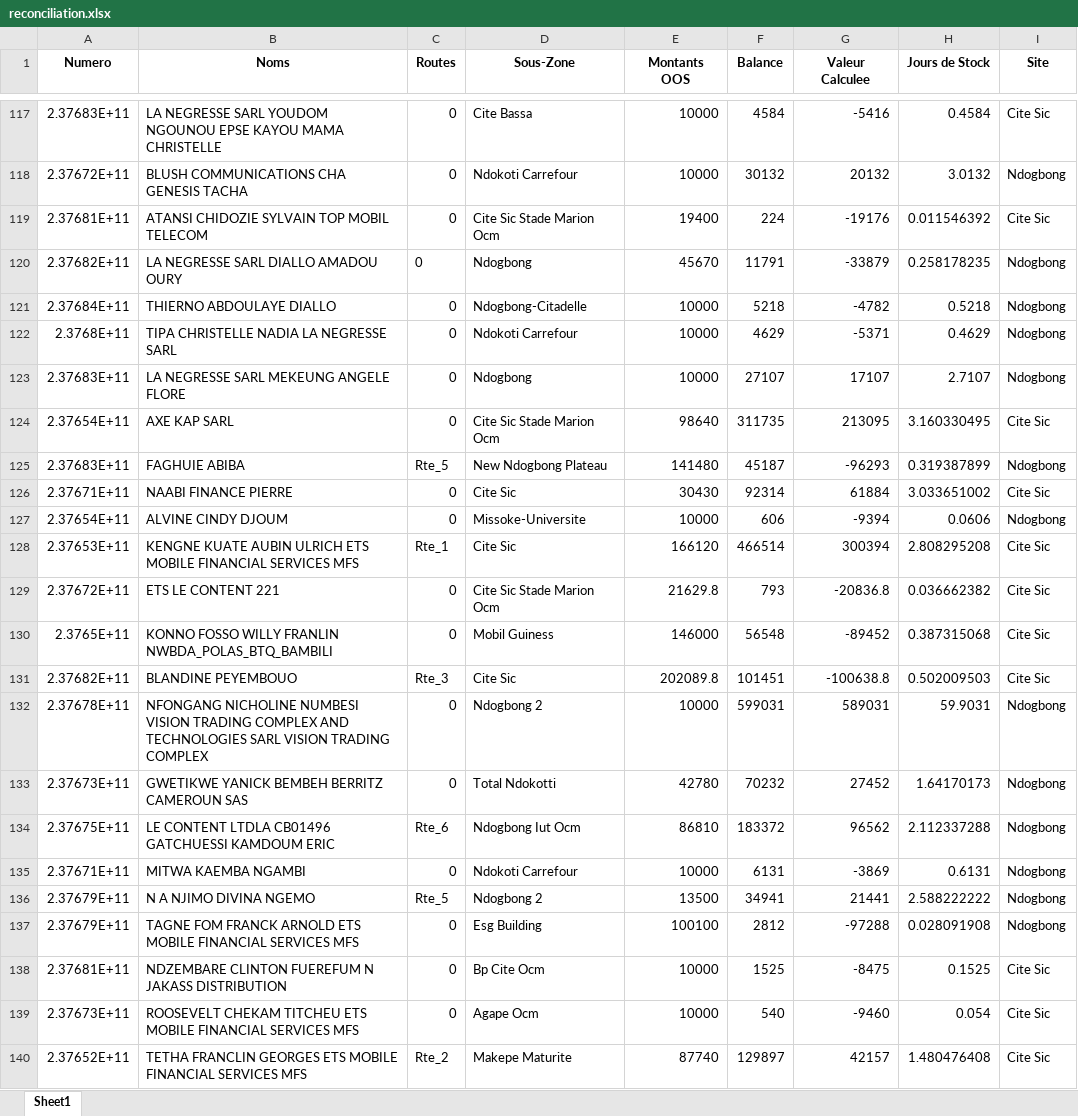
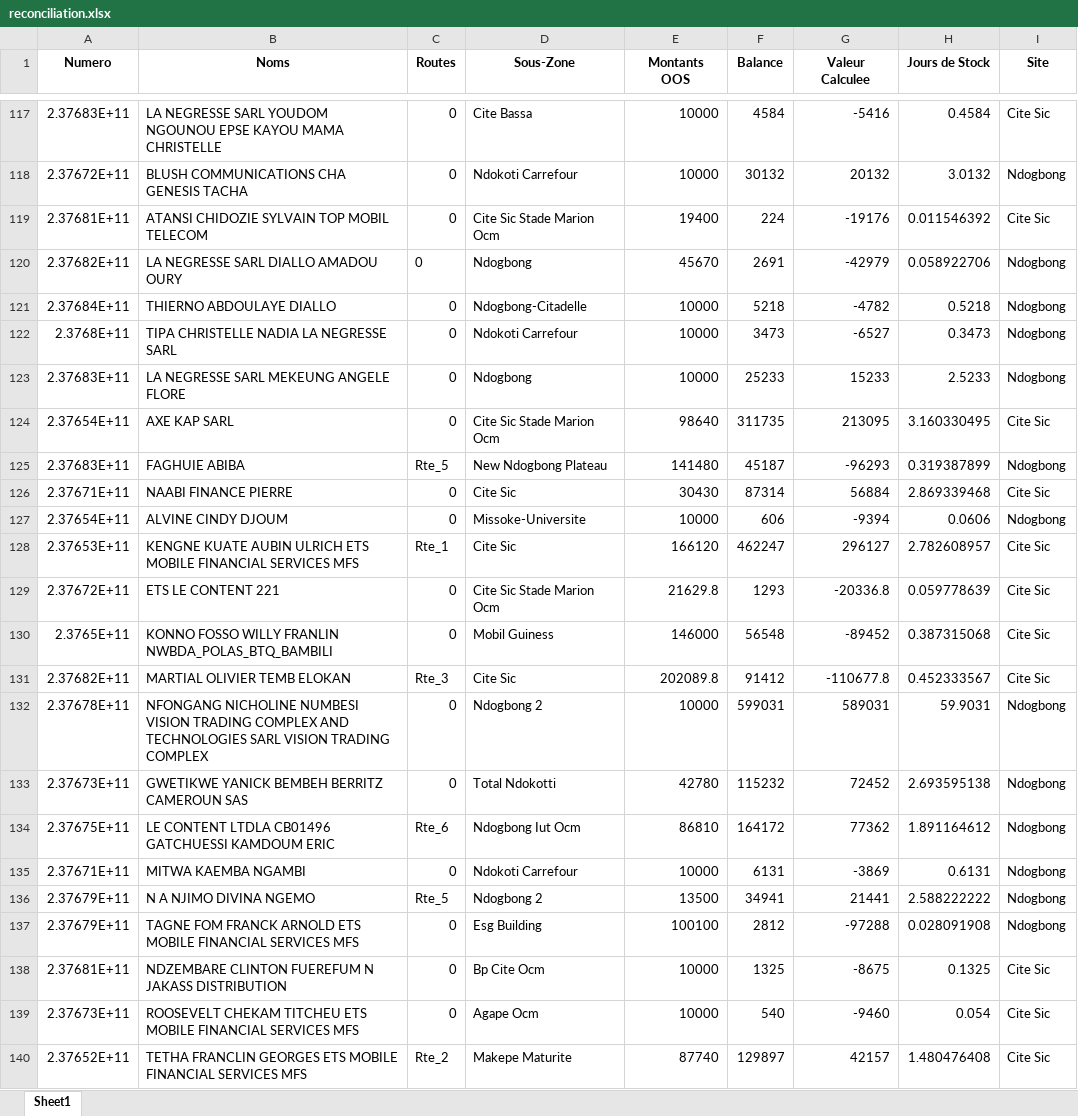
Before and after one commit to susanobi94-beep/stock-mfs-dashboard, an Excel workbook: reconciliation.xlsx, sheet Sheet1, drawn as a sheet; only a part is shown, gaps mark what is left out; values as stored, in another font and other column widths than the file's, no borders; the diff covers the shown part only; the diff names each change by its address in the sheet, - before the commit and + after, or states it on an @@ line.

```diff
--- a/reconciliation.xlsx (sheet Sheet1)
+++ b/reconciliation.xlsx (sheet Sheet1)
-F120 (Balance): 11791
+F120 (Balance): 2691
-G120 (Valeur Calculee): -33879
+G120 (Valeur Calculee): -42979
-H120 (Jours de Stock): 0.258178235
+H120 (Jours de Stock): 0.058922706
-F122 (Balance): 4629
+F122 (Balance): 3473
-G122 (Valeur Calculee): -5371
+G122 (Valeur Calculee): -6527
-H122 (Jours de Stock): 0.4629
+H122 (Jours de Stock): 0.3473
-F123 (Balance): 27107
+F123 (Balance): 25233
-G123 (Valeur Calculee): 17107
+G123 (Valeur Calculee): 15233
-H123 (Jours de Stock): 2.7107
+H123 (Jours de Stock): 2.5233
-F126 (Balance): 92314
+F126 (Balance): 87314
-G126 (Valeur Calculee): 61884
+G126 (Valeur Calculee): 56884
-H126 (Jours de Stock): 3.033651002
+H126 (Jours de Stock): 2.869339468
-F128 (Balance): 466514
+F128 (Balance): 462247
-G128 (Valeur Calculee): 300394
+G128 (Valeur Calculee): 296127
-H128 (Jours de Stock): 2.808295208
+H128 (Jours de Stock): 2.782608957
-F129 (Balance): 793
+F129 (Balance): 1293
-G129 (Valeur Calculee): -20836.8
+G129 (Valeur Calculee): -20336.8
-H129 (Jours de Stock): 0.036662382
+H129 (Jours de Stock): 0.059778639
-B131 (Noms): BLANDINE PEYEMBOUO
+B131 (Noms): MARTIAL OLIVIER TEMB ELOKAN
-F131 (Balance): 101451
+F131 (Balance): 91412
-G131 (Valeur Calculee): -100638.8
+G131 (Valeur Calculee): -110677.8
-H131 (Jours de Stock): 0.502009503
+H131 (Jours de Stock): 0.452333567
-F133 (Balance): 70232
+F133 (Balance): 115232
-G133 (Valeur Calculee): 27452
+G133 (Valeur Calculee): 72452
-H133 (Jours de Stock): 1.64170173
+H133 (Jours de Stock): 2.693595138
-F134 (Balance): 183372
+F134 (Balance): 164172
-G134 (Valeur Calculee): 96562
+G134 (Valeur Calculee): 77362
-H134 (Jours de Stock): 2.112337288
+H134 (Jours de Stock): 1.891164612
-F138 (Balance): 1525
+F138 (Balance): 1325
-G138 (Valeur Calculee): -8475
+G138 (Valeur Calculee): -8675
-H138 (Jours de Stock): 0.1525
+H138 (Jours de Stock): 0.1325
```
Also changed, not shown: 20 edited cells elsewhere in this sheet, summary.xlsx, 17 other files.
